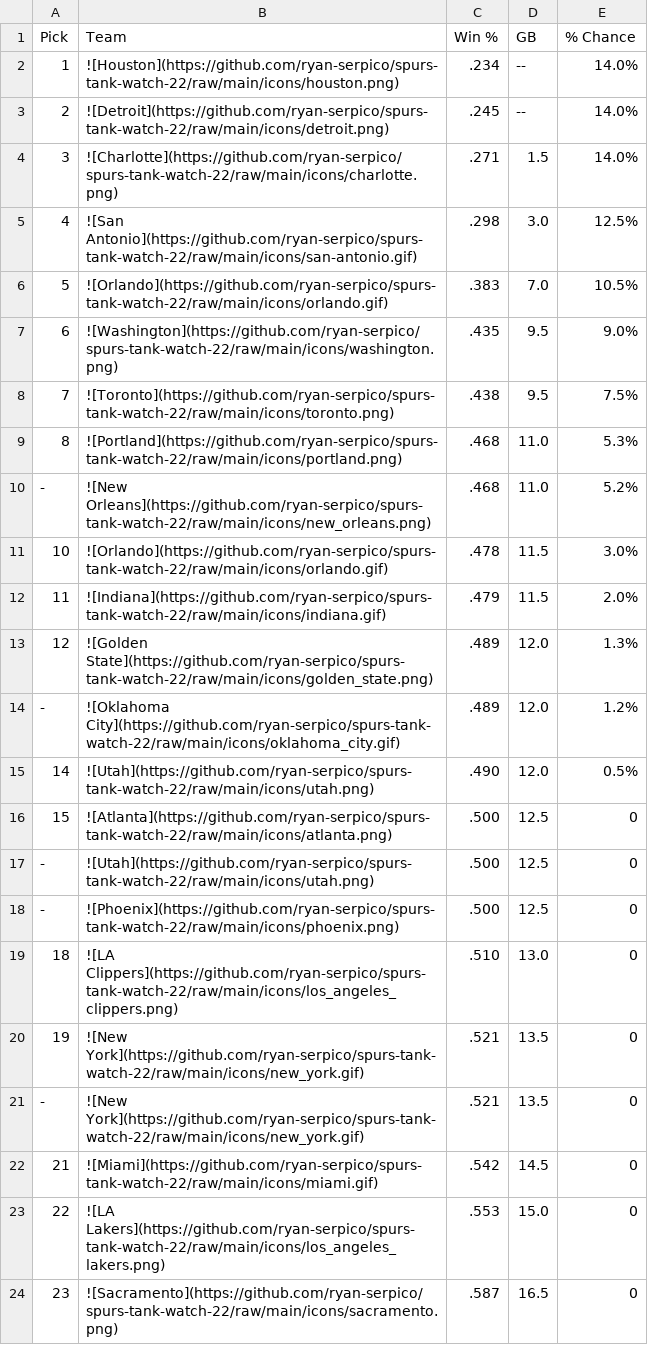
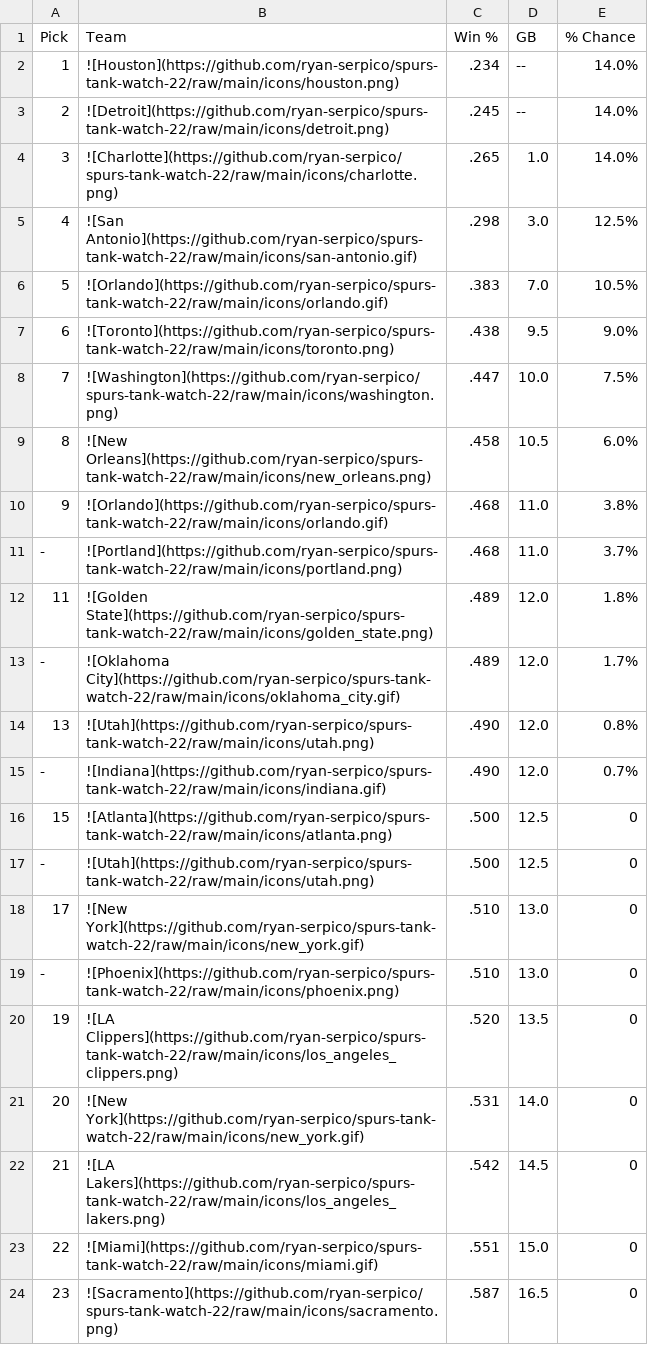
Before and after one commit to ryan-serpico/spurs-tank-watch-22, a CSV file: output/standings.csv, drawn as a sheet; only a part is shown; the diff covers the shown part only.

Commit message:
Latest data: Wed Jan 25 09:01:23 UTC 2023

```diff
--- a/output/standings.csv
+++ b/output/standings.csv
@@ -3,22 +3,22 @@ Pick,Team,Win %,GB,% Chance
 2,![Detroit](https://github.com/ryan-serpico/spurs-tank-watch-22/raw/main/icons/detroit.png),.245,--,14.0%
-3,![Charlotte](https://github.com/ryan-serpico/spurs-tank-watch-22/raw/main/icons/charlotte.png),.271,1.5,14.0%
+3,![Charlotte](https://github.com/ryan-serpico/spurs-tank-watch-22/raw/main/icons/charlotte.png),.265,1.0,14.0%
 4,![San Antonio](https://github.com/ryan-serpico/spurs-tank-watch-22/raw/main/icons/san-antonio.gif),.298,3.0,12.5%
 5,![Orlando](https://github.com/ryan-serpico/spurs-tank-watch-22/raw/main/icons/orlando.gif),.383,7.0,10.5%
-6,![Washington](https://github.com/ryan-serpico/spurs-tank-watch-22/raw/main/icons/washington.png),.435,9.5,9.0%
-7,![Toronto](https://github.com/ryan-serpico/spurs-tank-watch-22/raw/main/icons/toronto.png),.438,9.5,7.5%
-8,![Portland](https://github.com/ryan-serpico/spurs-tank-watch-22/raw/main/icons/portland.png),.468,11.0,5.3%
--,![New Orleans](https://github.com/ryan-serpico/spurs-tank-watch-22/raw/main/icons/new_orleans.png),.468,11.0,5.2%
-10,![Orlando](https://github.com/ryan-serpico/spurs-tank-watch-22/raw/main/icons/orlando.gif),.478,11.5,3.0%
-11,![Indiana](https://github.com/ryan-serpico/spurs-tank-watch-22/raw/main/icons/indiana.gif),.479,11.5,2.0%
-12,![Golden State](https://github.com/ryan-serpico/spurs-tank-watch-22/raw/main/icons/golden_state.png),.489,12.0,1.3%
--,![Oklahoma City](https://github.com/ryan-serpico/spurs-tank-watch-22/raw/main/icons/oklahoma_city.gif),.489,12.0,1.2%
-14,![Utah](https://github.com/ryan-serpico/spurs-tank-watch-22/raw/main/icons/utah.png),.490,12.0,0.5%
+6,![Toronto](https://github.com/ryan-serpico/spurs-tank-watch-22/raw/main/icons/toronto.png),.438,9.5,9.0%
+7,![Washington](https://github.com/ryan-serpico/spurs-tank-watch-22/raw/main/icons/washington.png),.447,10.0,7.5%
+8,![New Orleans](https://github.com/ryan-serpico/spurs-tank-watch-22/raw/main/icons/new_orleans.png),.458,10.5,6.0%
+9,![Orlando](https://github.com/ryan-serpico/spurs-tank-watch-22/raw/main/icons/orlando.gif),.468,11.0,3.8%
+-,![Portland](https://github.com/ryan-serpico/spurs-tank-watch-22/raw/main/icons/portland.png),.468,11.0,3.7%
+11,![Golden State](https://github.com/ryan-serpico/spurs-tank-watch-22/raw/main/icons/golden_state.png),.489,12.0,1.8%
+-,![Oklahoma City](https://github.com/ryan-serpico/spurs-tank-watch-22/raw/main/icons/oklahoma_city.gif),.489,12.0,1.7%
+13,![Utah](https://github.com/ryan-serpico/spurs-tank-watch-22/raw/main/icons/utah.png),.490,12.0,0.8%
+-,![Indiana](https://github.com/ryan-serpico/spurs-tank-watch-22/raw/main/icons/indiana.gif),.490,12.0,0.7%
 15,![Atlanta](https://github.com/ryan-serpico/spurs-tank-watch-22/raw/main/icons/atlanta.png),.500,12.5,0
 -,![Utah](https://github.com/ryan-serpico/spurs-tank-watch-22/raw/main/icons/utah.png),.500,12.5,0
--,![Phoenix](https://github.com/ryan-serpico/spurs-tank-watch-22/raw/main/icons/phoenix.png),.500,12.5,0
-18,![LA Clippers](https://github.com/ryan-serpico/spurs-tank-watch-22/raw/main/icons/los_angeles_clippers.png),.510,13.0,0
-19,![New York](https://github.com/ryan-serpico/spurs-tank-watch-22/raw/main/icons/new_york.gif),.521,13.5,0
--,![New York](https://github.com/ryan-serpico/spurs-tank-watch-22/raw/main/icons/new_york.gif),.521,13.5,0
-21,![Miami](https://github.com/ryan-serpico/spurs-tank-watch-22/raw/main/icons/miami.gif),.542,14.5,0
-22,![LA Lakers](https://github.com/ryan-serpico/spurs-tank-watch-22/raw/main/icons/los_angeles_lakers.png),.553,15.0,0
+17,![New York](https://github.com/ryan-serpico/spurs-tank-watch-22/raw/main/icons/new_york.gif),.510,13.0,0
+-,![Phoenix](https://github.com/ryan-serpico/spurs-tank-watch-22/raw/main/icons/phoenix.png),.510,13.0,0
+19,![LA Clippers](https://github.com/ryan-serpico/spurs-tank-watch-22/raw/main/icons/los_angeles_clippers.png),.520,13.5,0
+20,![New York](https://github.com/ryan-serpico/spurs-tank-watch-22/raw/main/icons/new_york.gif),.531,14.0,0
+21,![LA Lakers](https://github.com/ryan-serpico/spurs-tank-watch-22/raw/main/icons/los_angeles_lakers.png),.542,14.5,0
+22,![Miami](https://github.com/ryan-serpico/spurs-tank-watch-22/raw/main/icons/miami.gif),.551,15.0,0
 23,![Sacramento](https://github.com/ryan-serpico/spurs-tank-watch-22/raw/main/icons/sacramento.png),.587,16.5,0
```
Also changed, not shown: 6 edited cells elsewhere in this file, 2 other files.
